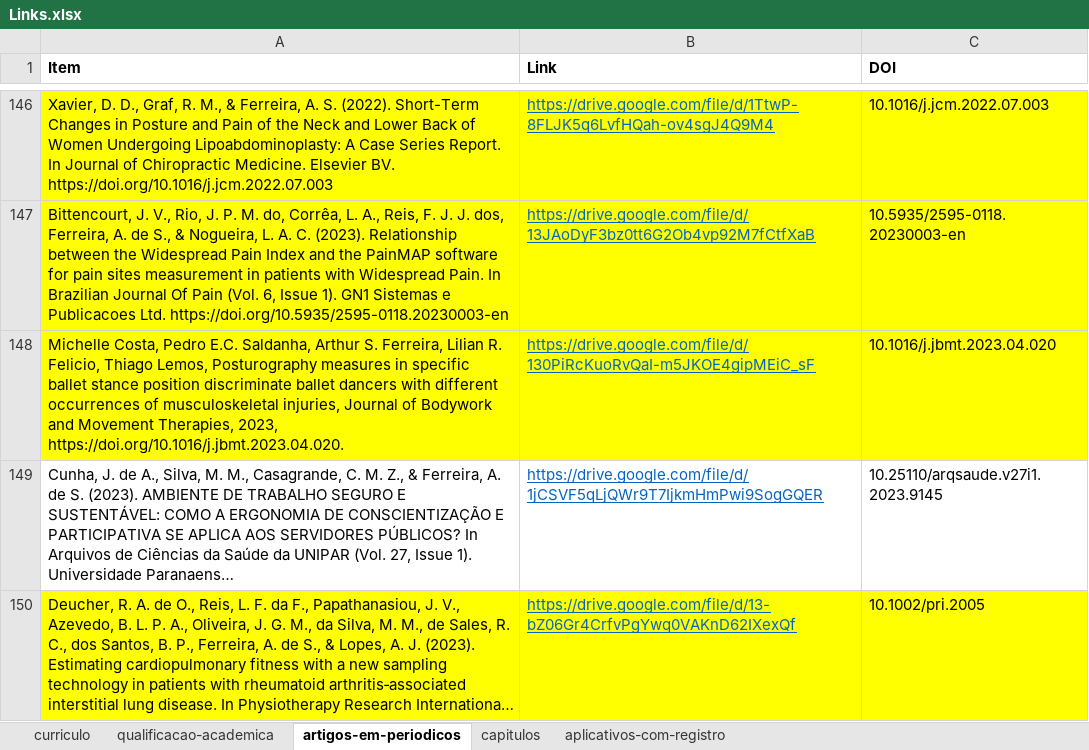
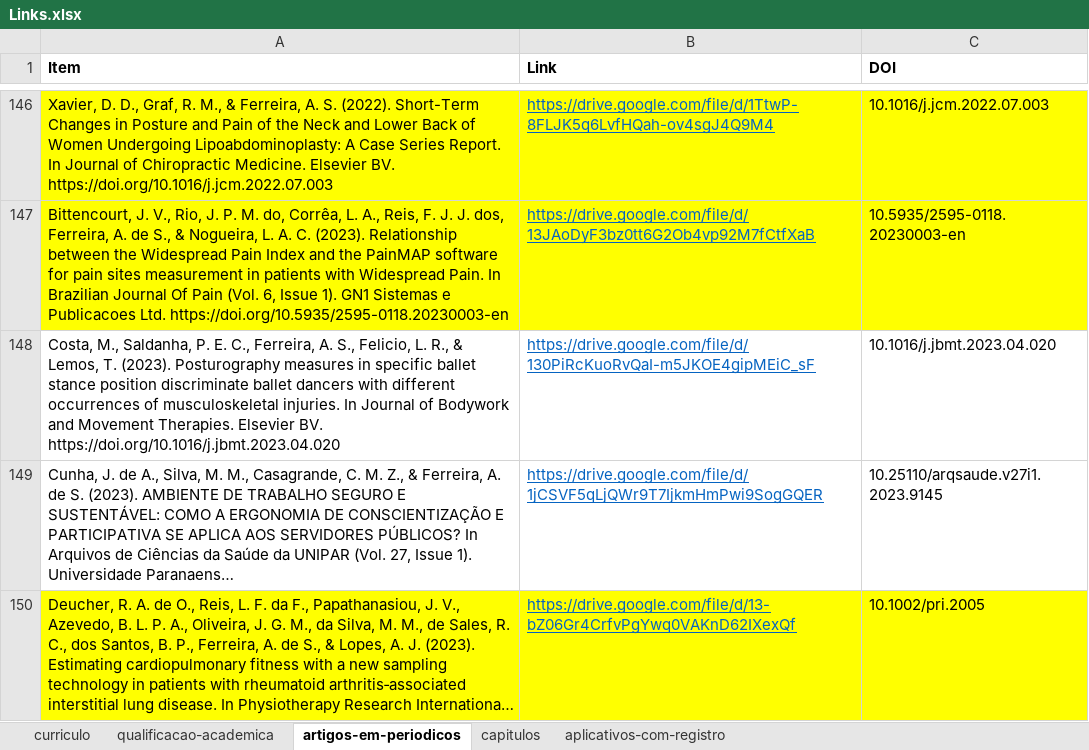
Before and after one commit to FerreiraAS/Ciencia-com-R-Consultoria, an Excel workbook: Links.xlsx, sheet artigos-em-periodicos, drawn as a sheet; only a part is shown, gaps mark what is left out; long unchanged cells end in …; values as stored, in another font and other column widths than the file's, no borders; conditional formats not drawn; the diff names each change by its address in the sheet, - before the commit and + after, or states it on an @@ line.

```diff
--- a/Links.xlsx (sheet artigos-em-periodicos)
+++ b/Links.xlsx (sheet artigos-em-periodicos)
-A148 (Item): Michelle Costa, Pedro E.C. Saldanha, Arthur S. Ferreira, Lilian R. Felicio, Thiago Lemos, Posturography measures in specific ballet stance position discriminate ballet dancers with different occurrences of musculoskeletal injuries, Journal of Bodywork and Movement Therapies, 2023, https://doi.org/10.1016/j.jbmt.2023.04.020.
+A148 (Item): Costa, M., Saldanha, P. E. C., Ferreira, A. S., Felicio, L. R., & Lemos, T. (2023). Posturography measures in specific ballet stance position discriminate ballet dancers with different occurrences of musculoskeletal injuries. In Journal of Bodywork and Movement Therapies. Elsevier BV. https://doi.org/10.1016/j.jbmt.2023.04.020
-A148:C148 fill: #FFFF00
+A148:C148 fill: none
```
Also changed, not shown: docs/Links.xlsx, 9 other files.
